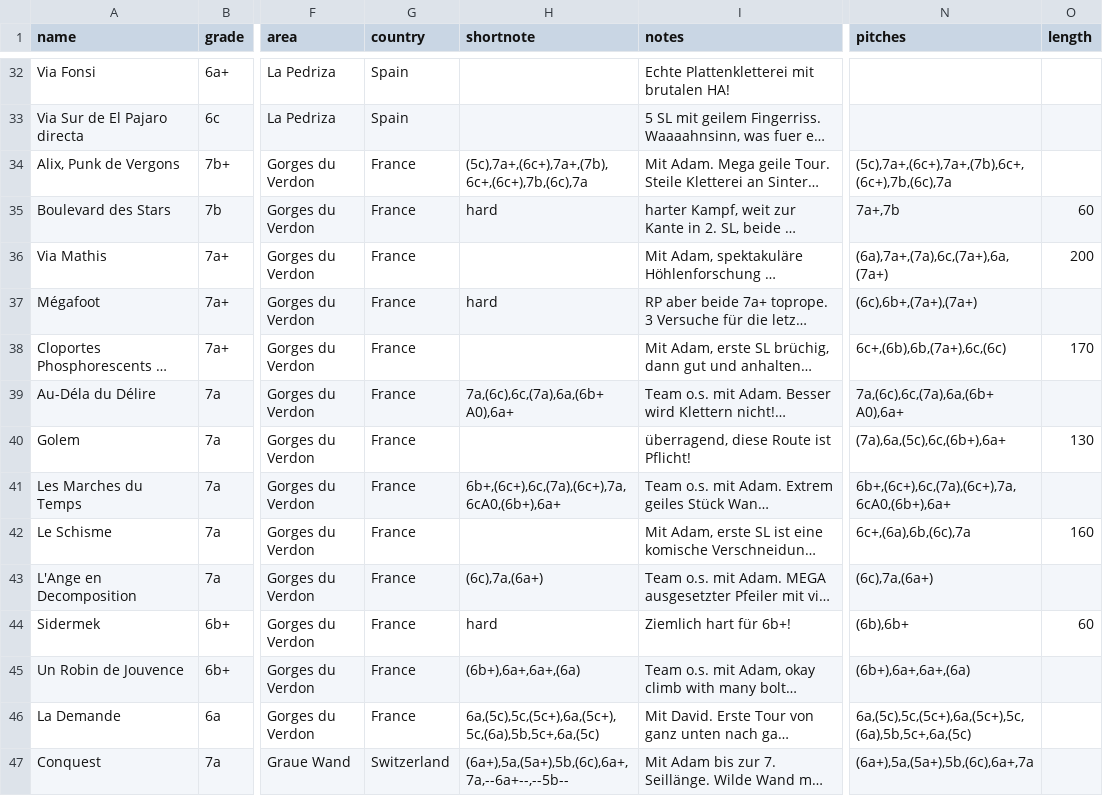
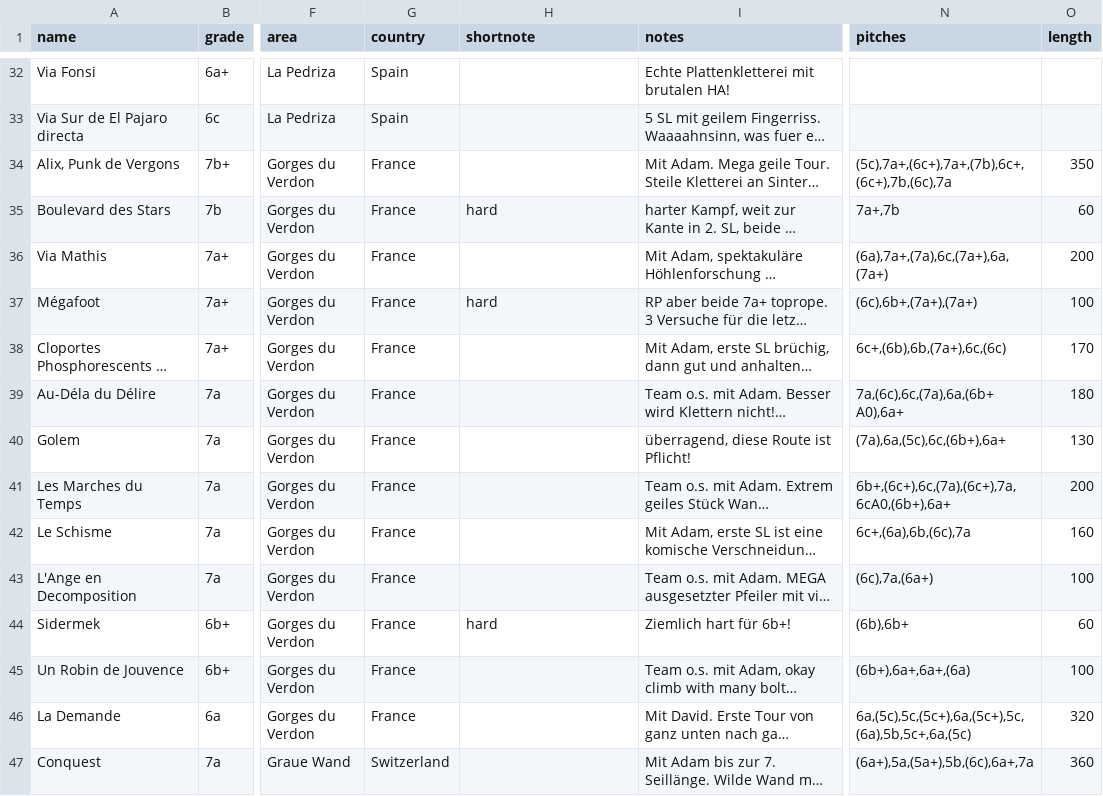
Before and after one commit to olekoenig/climbingDB, a CSV file: data/multipitches.csv, drawn as a sheet; only a part is shown, gaps mark what is left out; long unchanged cells end in …; the diff covers the shown part only; the diff names each change by its address in the sheet, - before the commit and + after, or states it on an @@ line.

Commit message:
Update multipitch CSV file

```diff
--- a/data/multipitches.csv
+++ b/data/multipitches.csv
-H34 (shortnote): (5c),7a+,(6c+),7a+,(7b),6c+,(6c+),7b,(6c),7a
+H34 (shortnote): (empty)
-O34 (length): (empty)
+O34 (length): 350
-O37 (length): (empty)
+O37 (length): 100
-H39 (shortnote): 7a,(6c),6c,(7a),6a,(6b+ A0),6a+
+H39 (shortnote): (empty)
-O39 (length): (empty)
+O39 (length): 180
-H41 (shortnote): 6b+,(6c+),6c,(7a),(6c+),7a,6cA0,(6b+),6a+
+H41 (shortnote): (empty)
-O41 (length): (empty)
+O41 (length): 200
-H43 (shortnote): (6c),7a,(6a+)
+H43 (shortnote): (empty)
-O43 (length): (empty)
+O43 (length): 100
-H45 (shortnote): (6b+),6a+,6a+,(6a)
+H45 (shortnote): (empty)
-O45 (length): (empty)
+O45 (length): 100
-H46 (shortnote): 6a,(5c),5c,(5c+),6a,(5c+),5c,(6a),5b,5c+,6a,(5c)
+H46 (shortnote): (empty)
-O46 (length): (empty)
+O46 (length): 320
-H47 (shortnote): (6a+),5a,(5a+),5b,(6c),6a+,7a,--6a+--,--5b--
+H47 (shortnote): (empty)
-O47 (length): (empty)
+O47 (length): 360
```
Also changed, not shown: 2 added rows and 17 edited cells elsewhere in this file, 1 other file.
